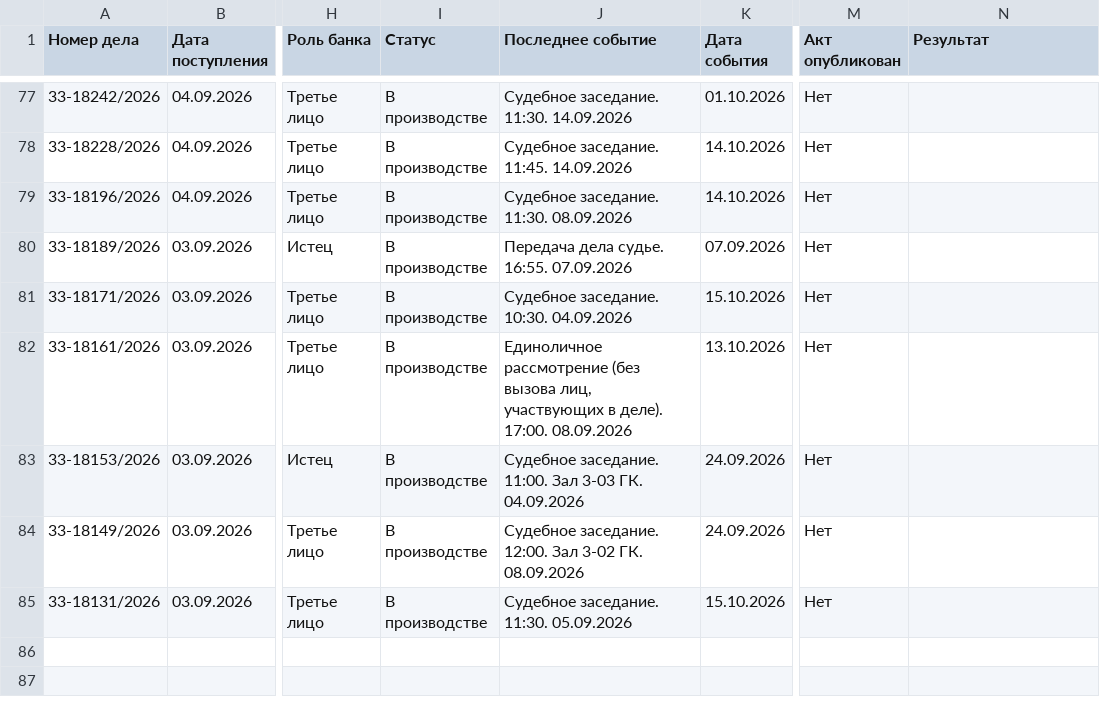
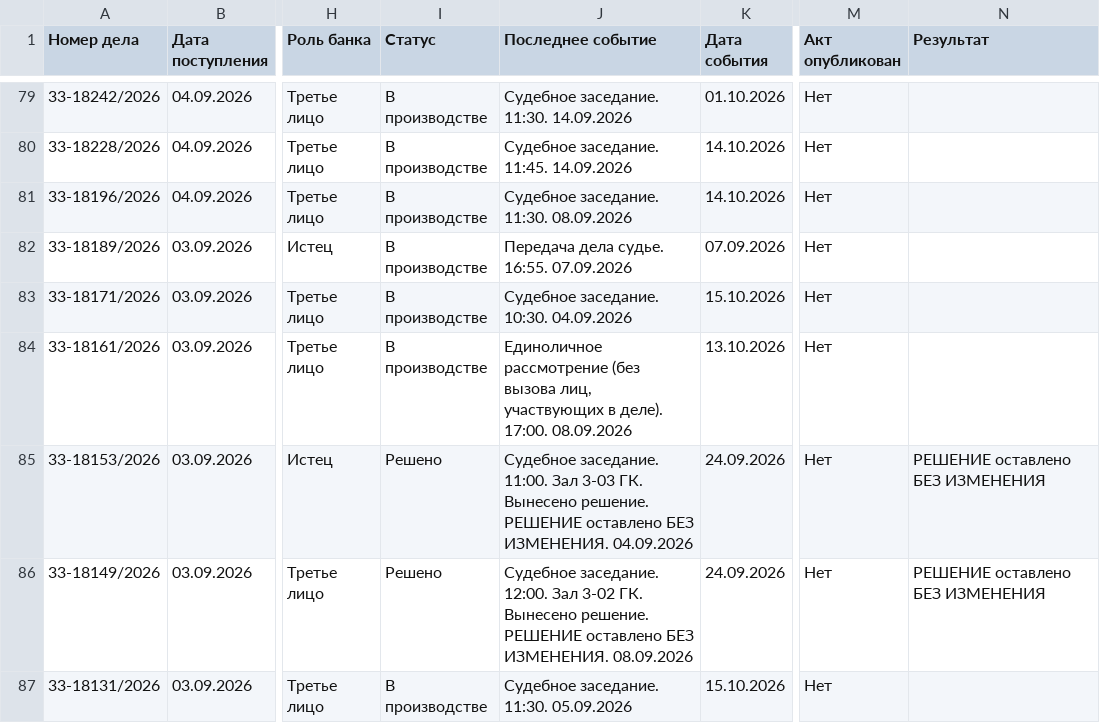
Before and after one commit to SelivanovAS/dashboard-bashkortostan, a CSV file: data/sberbank_cases.csv, drawn as a sheet; only a part is shown, gaps mark what is left out; addresses are those after the commit; the diff covers the shown part only; the diff names each change by its address in the sheet, - before the commit and + after, or states it on an @@ line.

```diff
--- a/data/sberbank_cases.csv
+++ b/data/sberbank_cases.csv
-I85:I86 (Статус): В производстве
+I85:I86 (Статус): Решено
-J85 (Последнее событие): …3-03 ГК. 04.09.2026
+J85 (Последнее событие): …3-03 ГК. Вынесено решение. РЕШЕНИЕ оставлено БЕЗ ИЗМЕНЕНИЯ. 04.09.2026
-N85:N86 (Результат): (empty)
+N85:N86 (Результат): РЕШЕНИЕ оставлено БЕЗ ИЗМЕНЕНИЯ
-J86 (Последнее событие): …3-02 ГК. 08.09.2026
+J86 (Последнее событие): …3-02 ГК. Вынесено решение. РЕШЕНИЕ оставлено БЕЗ ИЗМЕНЕНИЯ. 08.09.2026
```
Also changed, not shown: 2 added rows and 27 edited cells elsewhere in this file, 8 other files.
